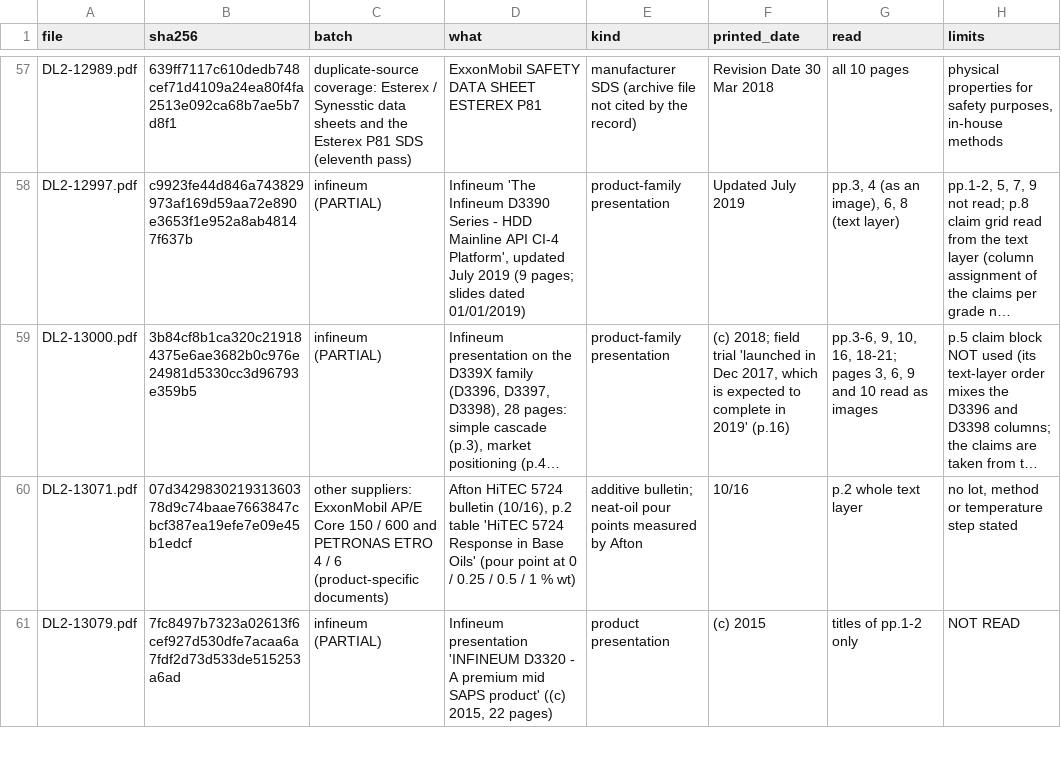
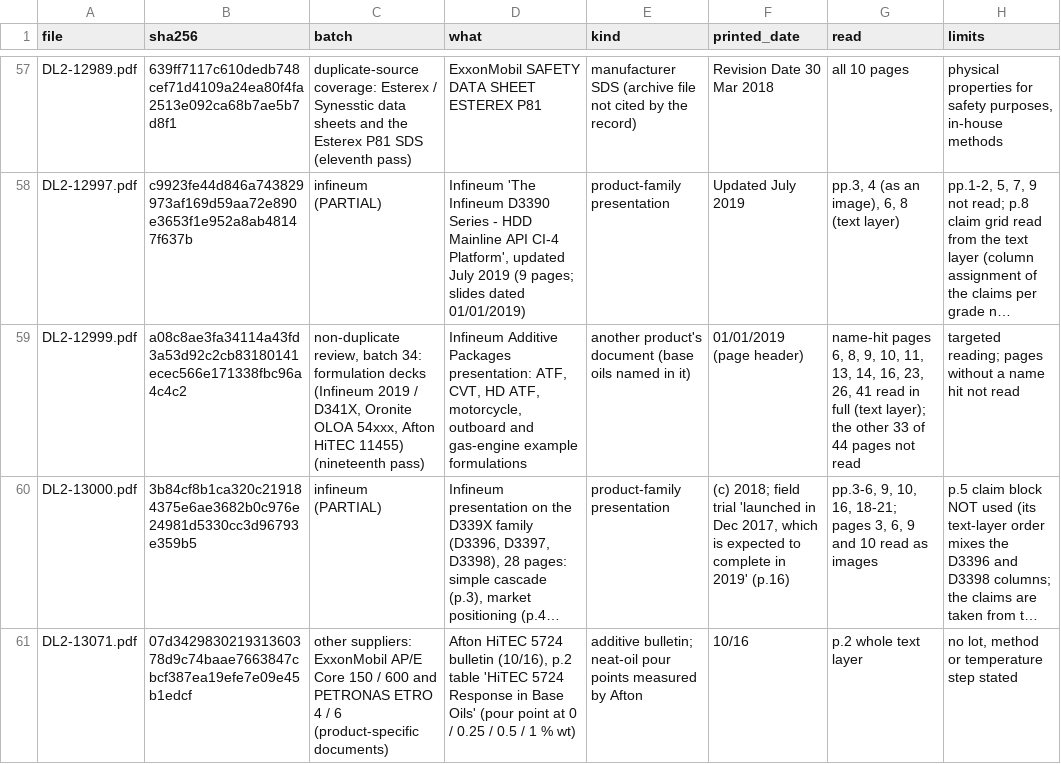
Before and after one commit to alaaahmadd182-lab/Smart-formulator-project, a CSV file: existing_product_comparison_2026-11-12/tables/reviewed_documents.csv, drawn as a sheet; only a part is shown, gaps mark what is left out; the shorter side is filled out with more unchanged rows; long unchanged cells end in …; the diff covers the shown part only; the diff names each change by its address in the sheet, - before the commit and + after, or states it on an @@ line.

```diff
--- a/existing_product_comparison_2026-11-12/tables/reviewed_documents.csv
+++ b/existing_product_comparison_2026-11-12/tables/reviewed_documents.csv
+row 59: DL2-12999.pdf | a08c8ae3fa34114a43fd3a53d92c2cb83180141ecec566e171338fbc96a4c4c2 | non-duplicate review, batch 34: formulation decks (Infineum 2019 / D341X, Oronite OLOA 54xxx, Afton HiTEC 11455) (nineteenth pass) | Infineum Additive Packages presentation: ATF, CVT, HD ATF, motorcycle, outboard and gas-engine example formulations | another product's document (base oils named in it) | 01/01/2019 (page header) | name-hit pages 6, 8, 9, 10, 11, 13, 14, 16, 23, 26, 41 read in full (text layer); the other 33 of 44 pages not read | targeted reading; pages without a name hit not read
```
Also changed, not shown: 1 added row and 18 edited cells elsewhere in this file, existing_product_comparison_2026-11-12/tables/document_read_scope.csv, existing_product_comparison_2026-11-12/tables/existing_source_information_not_captured.csv, 12 other files.
